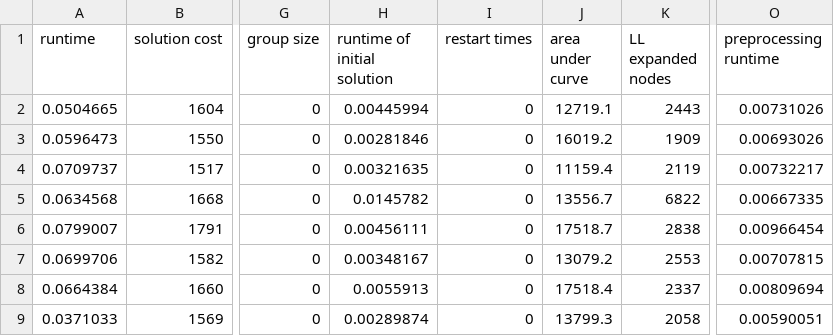
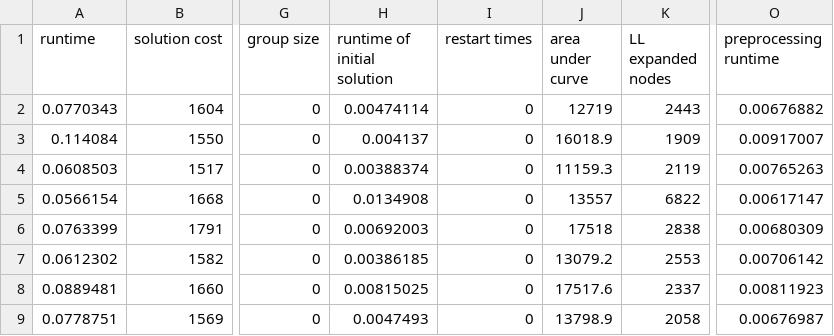
Before and after one commit to YimingXieUSC/curve_lns, a CSV file: random-32-32-20/GRID.csv-LNS/random-32-32-20-even-60-1.02-0-GRID.csv-LNS.csv, drawn as a sheet; only a part is shown, gaps mark what is left out; the diff covers the shown part only; the diff names each change by its address in the sheet, - before the commit and + after, or states it on an @@ line.

```diff
--- a/random-32-32-20/GRID.csv-LNS/random-32-32-20-even-60-1.02-0-GRID.csv-LNS.csv
+++ b/random-32-32-20/GRID.csv-LNS/random-32-32-20-even-60-1.02-0-GRID.csv-LNS.csv
-A2 (runtime): 0.0504665
+A2 (runtime): 0.0770343
-H2 (runtime of initial solution): 0.00445994
+H2 (runtime of initial solution): 0.00474114
-J2 (area under curve): 12719.1
+J2 (area under curve): 12719
-O2 (preprocessing runtime): 0.00731026
+O2 (preprocessing runtime): 0.00676882
-A3 (runtime): 0.0596473
+A3 (runtime): 0.114084
-H3 (runtime of initial solution): 0.00281846
+H3 (runtime of initial solution): 0.004137
-J3 (area under curve): 16019.2
+J3 (area under curve): 16018.9
-O3 (preprocessing runtime): 0.00693026
+O3 (preprocessing runtime): 0.00917007
-A4 (runtime): 0.0709737
+A4 (runtime): 0.0608503
-H4 (runtime of initial solution): 0.00321635
+H4 (runtime of initial solution): 0.00388374
-J4 (area under curve): 11159.4
+J4 (area under curve): 11159.3
-O4 (preprocessing runtime): 0.00732217
+O4 (preprocessing runtime): 0.00765263
-A5 (runtime): 0.0634568
+A5 (runtime): 0.0566154
-H5 (runtime of initial solution): 0.0145782
+H5 (runtime of initial solution): 0.0134908
-J5 (area under curve): 13556.7
+J5 (area under curve): 13557
-O5 (preprocessing runtime): 0.00667335
+O5 (preprocessing runtime): 0.00617147
-A6 (runtime): 0.0799007
+A6 (runtime): 0.0763399
-H6 (runtime of initial solution): 0.00456111
+H6 (runtime of initial solution): 0.00692003
-J6 (area under curve): 17518.7
+J6 (area under curve): 17518
-O6 (preprocessing runtime): 0.00966454
+O6 (preprocessing runtime): 0.00680309
-A7 (runtime): 0.0699706
+A7 (runtime): 0.0612302
-H7 (runtime of initial solution): 0.00348167
+H7 (runtime of initial solution): 0.00386185
-O7 (preprocessing runtime): 0.00707815
+O7 (preprocessing runtime): 0.00706142
-A8 (runtime): 0.0664384
+A8 (runtime): 0.0889481
-H8 (runtime of initial solution): 0.0055913
+H8 (runtime of initial solution): 0.00815025
-J8 (area under curve): 17518.4
+J8 (area under curve): 17517.6
-O8 (preprocessing runtime): 0.00809694
+O8 (preprocessing runtime): 0.00811923
-A9 (runtime): 0.0371033
+A9 (runtime): 0.0778751
-H9 (runtime of initial solution): 0.00289874
+H9 (runtime of initial solution): 0.0047493
-J9 (area under curve): 13799.3
+J9 (area under curve): 13798.9
-O9 (preprocessing runtime): 0.00590051
+O9 (preprocessing runtime): 0.00676987
```
Also changed, not shown: 68 edited cells elsewhere in this file, den520d/GRID.csv-LNS/den520d-random-200-1.02-0-GRID.csv-LNS.csv, den520d/GRID.csv-LNS/den520d-random-400-1.02-0-GRID.csv-LNS.csv, 33 other files.
